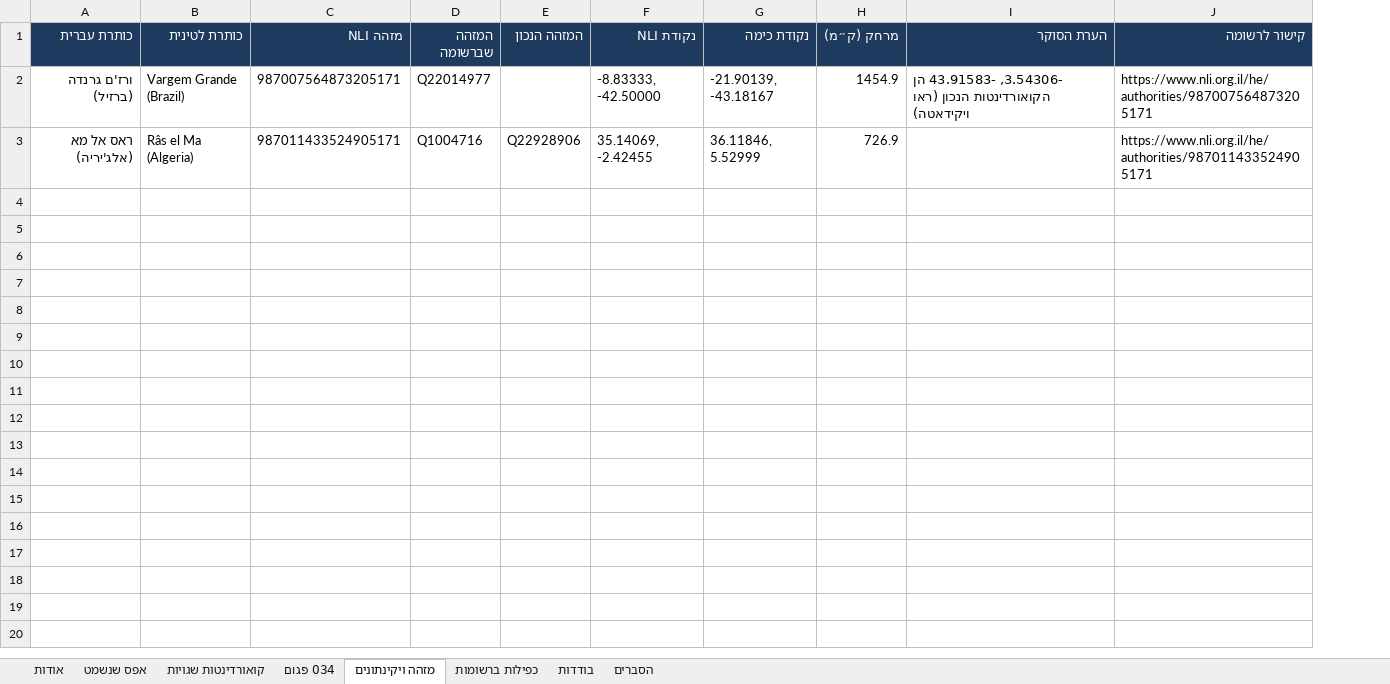
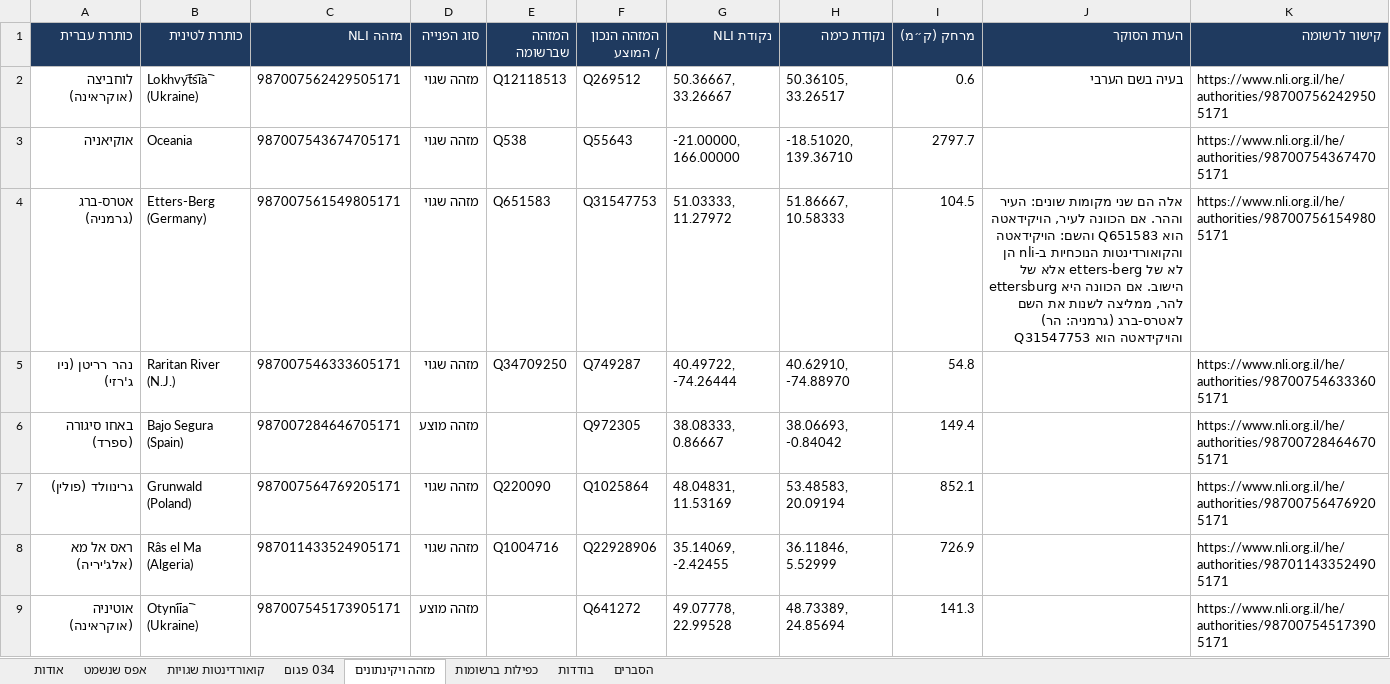
Before and after one commit to DigitalHDev/NLI-Update-Reports, an Excel workbook: docs/nli-report-20260922.xlsx, sheet מזהה ויקינתונים, drawn as a sheet; values as stored, in another font and other column widths than the file's, no borders; removed rows and columns are numbered as before the commit, all else as after; the diff names each change by its address in the sheet, - before the commit and + after, or states it on an @@ line.

```diff
--- a/docs/nli-report-20260922.xlsx (sheet מזהה ויקינתונים)
+++ b/docs/nli-report-20260922.xlsx (sheet מזהה ויקינתונים)
+column D (סוג הפנייה), row 8: מזהה שגוי
-column E (המזהה הנכון), row 3: Q22928906
+column F (המזהה הנכון / המוצע), row 8: Q22928906
-row 2: ורז'ם גרנדה (ברזיל) | Vargem Grande (Brazil) | 987007564873205171 | Q22014977 |  | -8.83333, -42.50000 | -21.90139, -43.18167 | 1454.9 | -3.54306, -43.91583 הן הקואורדינטות הנכון (ראו ויקידאטה) | https://www.nli.org.il/he/authorities/987007564873205171
+row 2: לוחביצה (אוקראינה) | Lokhvyt︠s︡i︠a︡ (Ukraine) | 987007562429505171 | מזהה שגוי | Q12118513 | Q269512 | 50.36667, 33.26667 | 50.36105, 33.26517 | 0.6 | בעיה בשם הערבי | https://www.nli.org.il/he/authorities/987007562429505171
+row 3: אוקיאניה | Oceania | 987007543674705171 | מזהה שגוי | Q538 | Q55643 | -21.00000, 166.00000 | -18.51020, 139.36710 | 2797.7 |  | https://www.nli.org.il/he/authorities/987007543674705171
+row 4: אטרס-ברג (גרמניה) | Etters-Berg (Germany) | 987007561549805171 | מזהה שגוי | Q651583 | Q31547753 | 51.03333, 11.27972 | 51.86667, 10.58333 | 104.5 | אלה הם שני מקומות שונים: העיר וההר. אם הכוונה לעיר, הויקידאטה הוא Q651583 והשם: הויקידאטה והקואורדינטות הנוכחיות ב-nli הן לא של etters-berg אלא של ettersburg הישוב. אם הכוונה היא להר, ממליצה לשנות את השם לאטרס-ברג (גרמניה: הר) והויקידאטה הוא Q31547753 | https://www.nli.org.il/he/authorities/987007561549805171
+row 5: נהר רריטן (ניו ג'רזי) | Raritan River (N.J.) | 987007546333605171 | מזהה שגוי | Q34709250 | Q749287 | 40.49722, -74.26444 | 40.62910, -74.88970 | 54.8 |  | https://www.nli.org.il/he/authorities/987007546333605171
+row 6: באחו סיגורה (ספרד) | Bajo Segura (Spain) | 987007284646705171 | מזהה מוצע |  | Q972305 | 38.08333, 0.86667 | 38.06693, -0.84042 | 149.4 |  | https://www.nli.org.il/he/authorities/987007284646705171
+row 7: גרינוולד (פולין) | Grunwald (Poland) | 987007564769205171 | מזהה שגוי | Q220090 | Q1025864 | 48.04831, 11.53169 | 53.48583, 20.09194 | 852.1 |  | https://www.nli.org.il/he/authorities/987007564769205171
+row 9: אוטיניה (אוקראינה) | Otynii︠a︡ (Ukraine) | 987007545173905171 | מזהה מוצע |  | Q641272 | 49.07778, 22.99528 | 48.73389, 24.85694 | 141.3 |  | https://www.nli.org.il/he/authorities/987007545173905171
```
Also changed, not shown: sheet קואורדינטות שגויות, sheet בודדות, sheet הסברים, sheet אודות, 3 other files.
